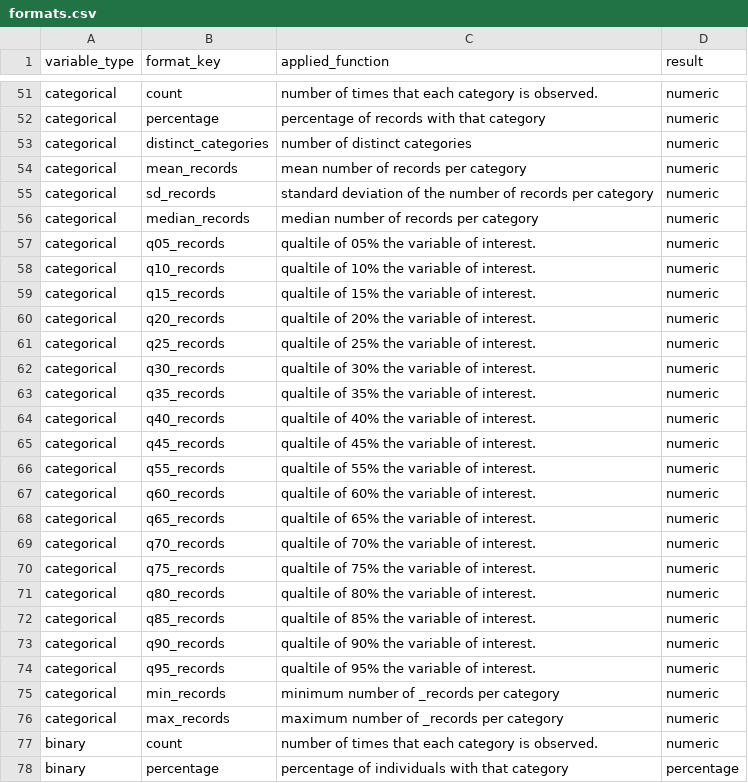
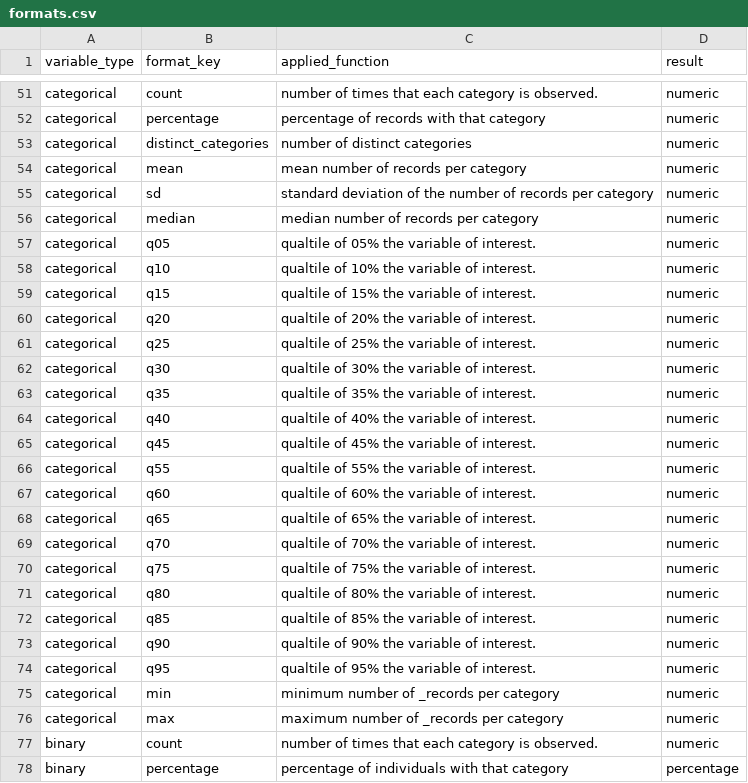
Before and after one commit to darwin-eu-dev/PatientProfiles, a CSV file: extras/formats.csv, drawn as a sheet; only a part is shown, gaps mark what is left out.

Commit message:
summariseResult

```diff
--- a/extras/formats.csv
+++ b/extras/formats.csv
@@ -53,25 +53,25 @@ categorical,percentage,percentage of records with that category,numeric
 categorical,distinct_categories,number of distinct categories,numeric
-categorical,mean_records,mean number of records per category,numeric
-categorical,sd_records,standard deviation of the number of records per category,numeric
-categorical,median_records,median number of records per category,numeric
-categorical,q05_records,qualtile of 05% the variable of interest.,numeric
-categorical,q10_records,qualtile of 10% the variable of interest.,numeric
-categorical,q15_records,qualtile of 15% the variable of interest.,numeric
-categorical,q20_records,qualtile of 20% the variable of interest.,numeric
-categorical,q25_records,qualtile of 25% the variable of interest.,numeric
-categorical,q30_records,qualtile of 30% the variable of interest.,numeric
-categorical,q35_records,qualtile of 35% the variable of interest.,numeric
-categorical,q40_records,qualtile of 40% the variable of interest.,numeric
-categorical,q45_records,qualtile of 45% the variable of interest.,numeric
-categorical,q55_records,qualtile of 55% the variable of interest.,numeric
-categorical,q60_records,qualtile of 60% the variable of interest.,numeric
-categorical,q65_records,qualtile of 65% the variable of interest.,numeric
-categorical,q70_records,qualtile of 70% the variable of interest.,numeric
-categorical,q75_records,qualtile of 75% the variable of interest.,numeric
-categorical,q80_records,qualtile of 80% the variable of interest.,numeric
-categorical,q85_records,qualtile of 85% the variable of interest.,numeric
-categorical,q90_records,qualtile of 90% the variable of interest.,numeric
-categorical,q95_records,qualtile of 95% the variable of interest.,numeric
-categorical,min_records,minimum number of _records per category,numeric
-categorical,max_records,maximum number of _records per category,numeric
+categorical,mean,mean number of records per category,numeric
+categorical,sd,standard deviation of the number of records per category,numeric
+categorical,median,median number of records per category,numeric
+categorical,q05,qualtile of 05% the variable of interest.,numeric
+categorical,q10,qualtile of 10% the variable of interest.,numeric
+categorical,q15,qualtile of 15% the variable of interest.,numeric
+categorical,q20,qualtile of 20% the variable of interest.,numeric
+categorical,q25,qualtile of 25% the variable of interest.,numeric
+categorical,q30,qualtile of 30% the variable of interest.,numeric
+categorical,q35,qualtile of 35% the variable of interest.,numeric
+categorical,q40,qualtile of 40% the variable of interest.,numeric
+categorical,q45,qualtile of 45% the variable of interest.,numeric
+categorical,q55,qualtile of 55% the variable of interest.,numeric
+categorical,q60,qualtile of 60% the variable of interest.,numeric
+categorical,q65,qualtile of 65% the variable of interest.,numeric
+categorical,q70,qualtile of 70% the variable of interest.,numeric
+categorical,q75,qualtile of 75% the variable of interest.,numeric
+categorical,q80,qualtile of 80% the variable of interest.,numeric
+categorical,q85,qualtile of 85% the variable of interest.,numeric
+categorical,q90,qualtile of 90% the variable of interest.,numeric
+categorical,q95,qualtile of 95% the variable of interest.,numeric
+categorical,min,minimum number of _records per category,numeric
+categorical,max,maximum number of _records per category,numeric
 binary,count,number of times that each category is observed.,numeric
```
Also changed, not shown: 15 other files.
